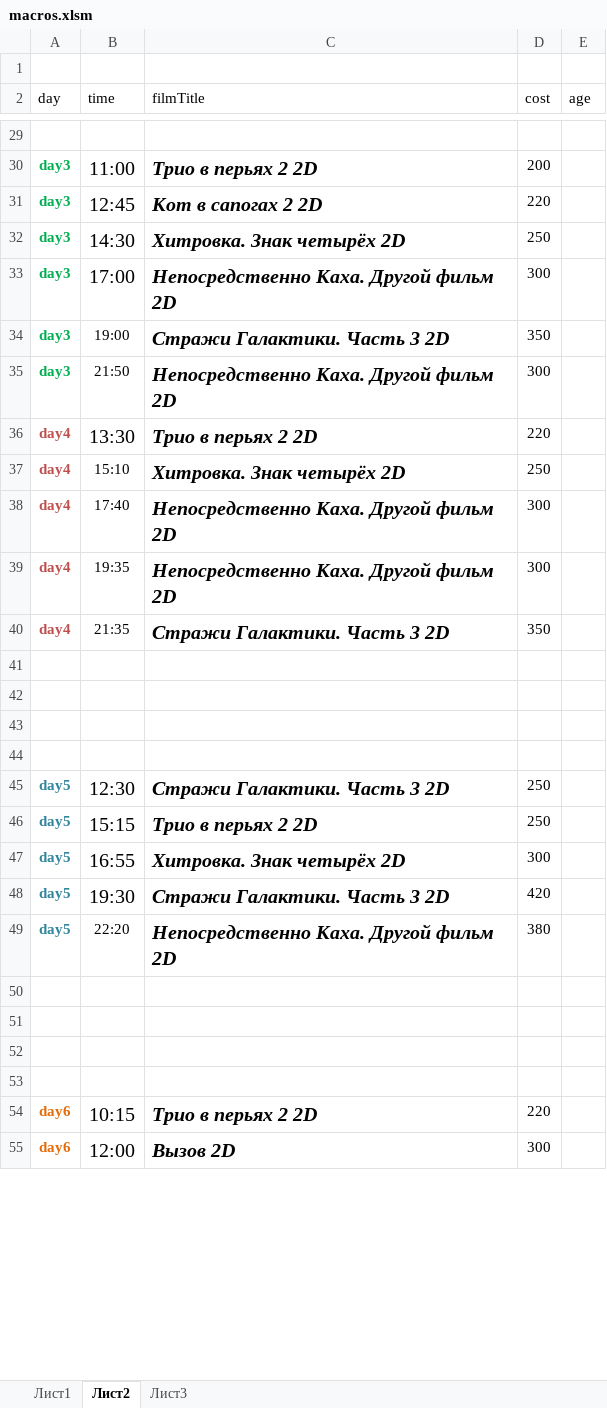
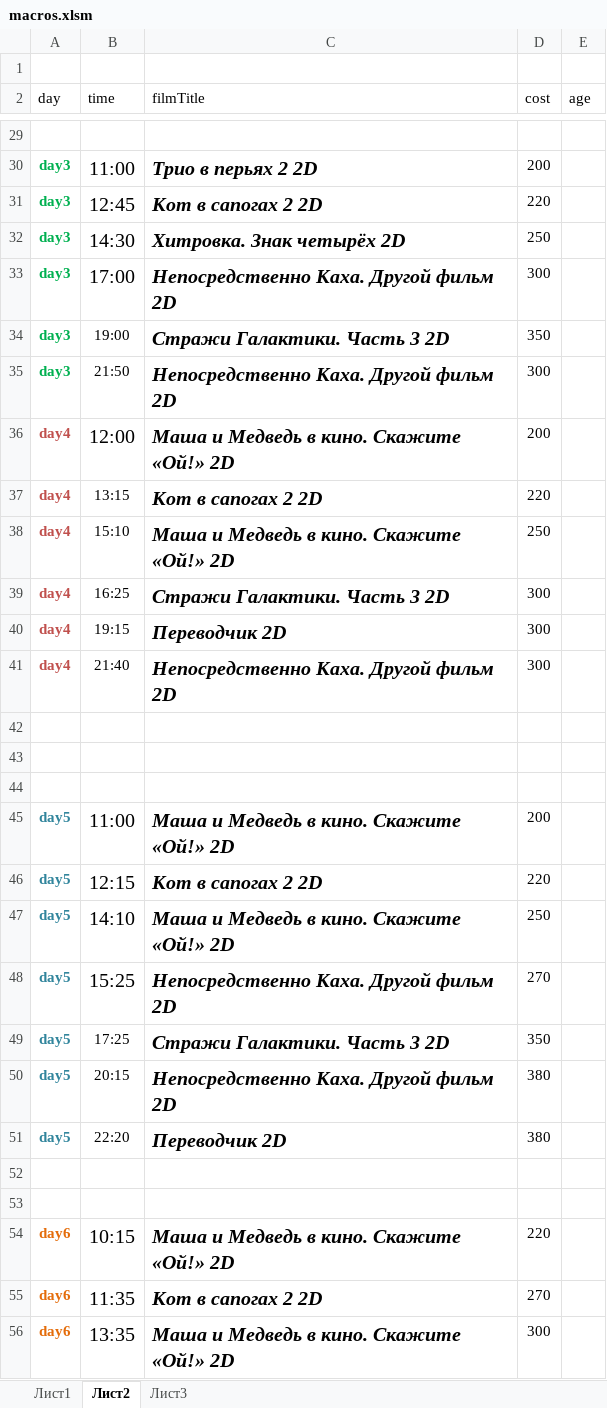
Before and after one commit to eg-bond/ReactSovremennic, an Excel workbook: ExternalScripts/Excel/macros.xlsm, sheet Лист2, drawn as a sheet; only a part is shown, gaps mark what is left out; values as stored, in another font and other column widths than the file's, no borders; removed rows and columns are numbered as before the commit, all else as after; the diff covers the shown part only; the diff names each change by its address in the sheet, - before the commit and + after, or states it on an @@ line.

```diff
--- a/ExternalScripts/Excel/macros.xlsm (sheet Лист2)
+++ b/ExternalScripts/Excel/macros.xlsm (sheet Лист2)
+row 36: day4 | 12:00 | Маша и Медведь в кино. Скажите «Ой!» 2D | 200
-B37 (time): 13:30
+B37 (time): 13:15
@@ B37 text size: smaller @@
-C37 (filmTitle): Трио в перьях 2 2D
+C37 (filmTitle): Кот в сапогах 2 2D
-C38 (filmTitle): Хитровка. Знак четырёх 2D
+C38 (filmTitle): Маша и Медведь в кино. Скажите «Ой!» 2D
-B39 (time): 17:40
+B39 (time): 16:25
-C39 (filmTitle): Непосредственно Каха. Другой фильм 2D
+C39 (filmTitle): Стражи Галактики. Часть 3 2D
+row 40: day4 | 19:15 | Переводчик 2D | 300
-B41 (time): 19:35
+B41 (time): 21:40
-row 40: day4 | 21:35 | Стражи Галактики. Часть 3 2D | 350
-row 44: (empty)
-B45 (time): 12:30
+B45 (time): 11:00
-C45 (filmTitle): Стражи Галактики. Часть 3 2D
+C45 (filmTitle): Маша и Медведь в кино. Скажите «Ой!» 2D
-D45 (cost): 250
+D45 (cost): 200
+row 46: day5 | 12:15 | Кот в сапогах 2 2D | 220
-B47 (time): 15:15
+B47 (time): 14:10
-C47 (filmTitle): Трио в перьях 2 2D
+C47 (filmTitle): Маша и Медведь в кино. Скажите «Ой!» 2D
-B48 (time): 16:55
+B48 (time): 15:25
-C48 (filmTitle): Хитровка. Знак четырёх 2D
+C48 (filmTitle): Непосредственно Каха. Другой фильм 2D
-D48 (cost): 300
+D48 (cost): 270
-B49 (time): 19:30
+B49 (time): 17:25
@@ B49 text size: smaller @@
-D49 (cost): 420
+D49 (cost): 350
-B50 (time): 22:20
+B50 (time): 20:15
+row 51: day5 | 22:20 | Переводчик 2D | 380
-row 52: (empty)
-row 53: (empty)
-C54 (filmTitle): Трио в перьях 2 2D
+C54 (filmTitle): Маша и Медведь в кино. Скажите «Ой!» 2D
+row 55: day6 | 11:35 | Кот в сапогах 2 2D | 270
-B56 (time): 12:00
+B56 (time): 13:35
-C56 (filmTitle): Вызов 2D
+C56 (filmTitle): Маша и Медведь в кино. Скажите «Ой!» 2D
```
Also changed, not shown: 3 added rows, 3 removed rows, 14 edited cells and cell formats elsewhere in this sheet, sheet Лист1, 5 other files.
